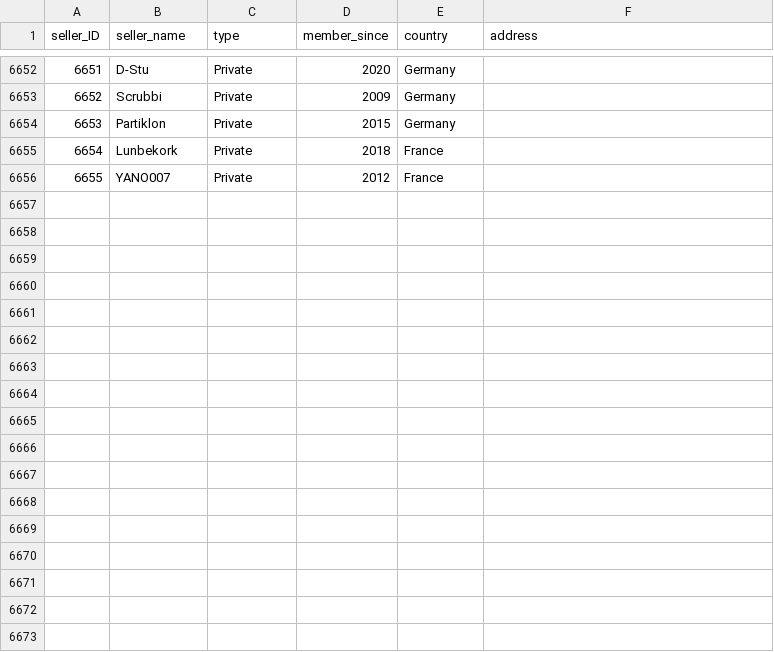
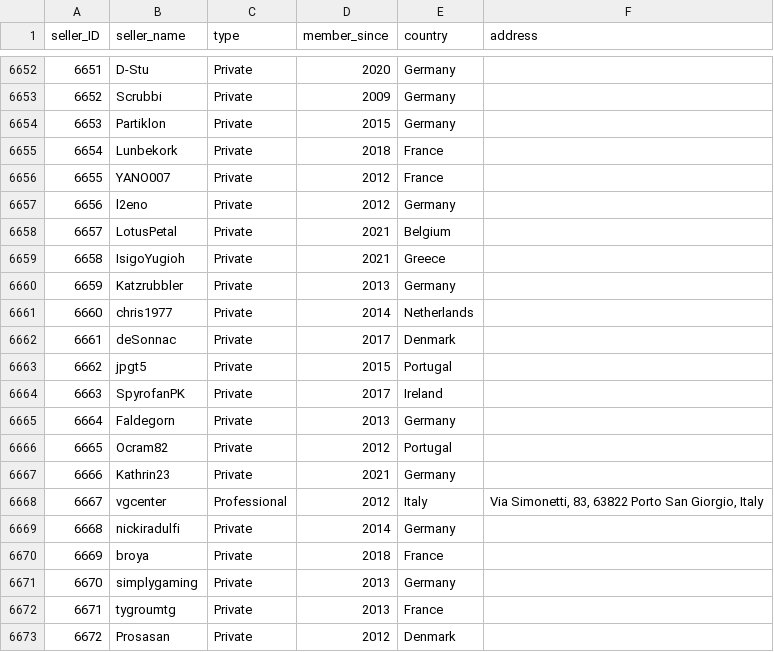
Before and after one commit to rol-x/warehousing, a CSV file: data/seller.csv, drawn as a sheet; only a part is shown, gaps mark what is left out.

Commit message:
Data update #17

```diff
--- a/data/seller.csv
+++ b/data/seller.csv
@@ -6656 +6656,18 @@ seller_ID;seller_name;type;member_since;country;address
 6655;YANO007;Private;2012;France;
+6656;l2eno;Private;2012;Germany;
+6657;LotusPetal;Private;2021;Belgium;
+6658;IsigoYugioh;Private;2021;Greece;
+6659;Katzrubbler;Private;2013;Germany;
+6660;chris1977;Private;2014;Netherlands;
+6661;deSonnac;Private;2017;Denmark;
+6662;jpgt5;Private;2015;Portugal;
+6663;SpyrofanPK;Private;2017;Ireland;
+6664;Faldegorn;Private;2013;Germany;
+6665;Ocram82;Private;2012;Portugal;
+6666;Kathrin23;Private;2021;Germany;
+6667;vgcenter;Professional;2012;Italy;Via Simonetti, 83, 63822 Porto San Giorgio, Italy
+6668;nickiradulfi;Private;2014;Germany;
+6669;broya;Private;2018;France;
+6670;simplygaming;Private;2013;Germany;
+6671;tygroumtg;Private;2013;France;
+6672;Prosasan;Private;2012;Denmark;
```
Also changed, not shown: data/date.csv, 3 other files.
